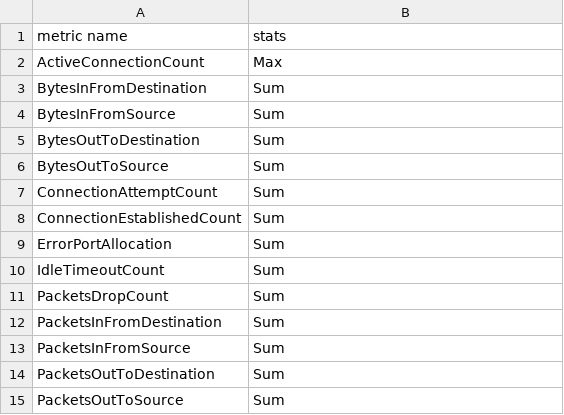
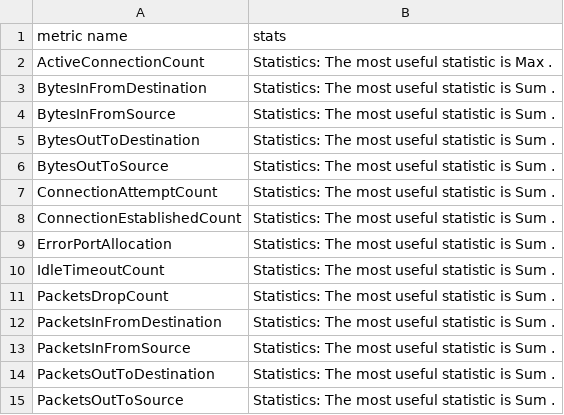
Before and after one commit to pranaymallik/AWSMetrics, a CSV file: CSV_METRIC_NAMES/AWS.stats.VPC.NAT.csv, drawn as a sheet.

```diff
--- a/CSV_METRIC_NAMES/AWS.stats.VPC.NAT.csv
+++ b/CSV_METRIC_NAMES/AWS.stats.VPC.NAT.csv
@@ -1,15 +1,15 @@
 metric name,stats
-ActiveConnectionCount,Max
-BytesInFromDestination,Sum
-BytesInFromSource,Sum
-BytesOutToDestination,Sum
-BytesOutToSource,Sum
-ConnectionAttemptCount,Sum
-ConnectionEstablishedCount,Sum
-ErrorPortAllocation,Sum
-IdleTimeoutCount,Sum
-PacketsDropCount,Sum
-PacketsInFromDestination,Sum
-PacketsInFromSource,Sum
-PacketsOutToDestination,Sum
-PacketsOutToSource,Sum
+ActiveConnectionCount,Statistics: The most useful statistic is Max .
+BytesInFromDestination,Statistics: The most useful statistic is Sum .
+BytesInFromSource,Statistics: The most useful statistic is Sum .
+BytesOutToDestination,Statistics: The most useful statistic is Sum .
+BytesOutToSource,Statistics: The most useful statistic is Sum .
+ConnectionAttemptCount,Statistics: The most useful statistic is Sum .
+ConnectionEstablishedCount,Statistics: The most useful statistic is Sum .
+ErrorPortAllocation,Statistics: The most useful statistic is Sum .
+IdleTimeoutCount,Statistics: The most useful statistic is Sum .
+PacketsDropCount,Statistics: The most useful statistic is Sum .
+PacketsInFromDestination,Statistics: The most useful statistic is Sum .
+PacketsInFromSource,Statistics: The most useful statistic is Sum .
+PacketsOutToDestination,Statistics: The most useful statistic is Sum .
+PacketsOutToSource,Statistics: The most useful statistic is Sum .
```
Also changed, not shown: CSV_FOLDER/AWS.EBS.csv, CSV_FOLDER/AWS.ELB.csv, 24 other files.
